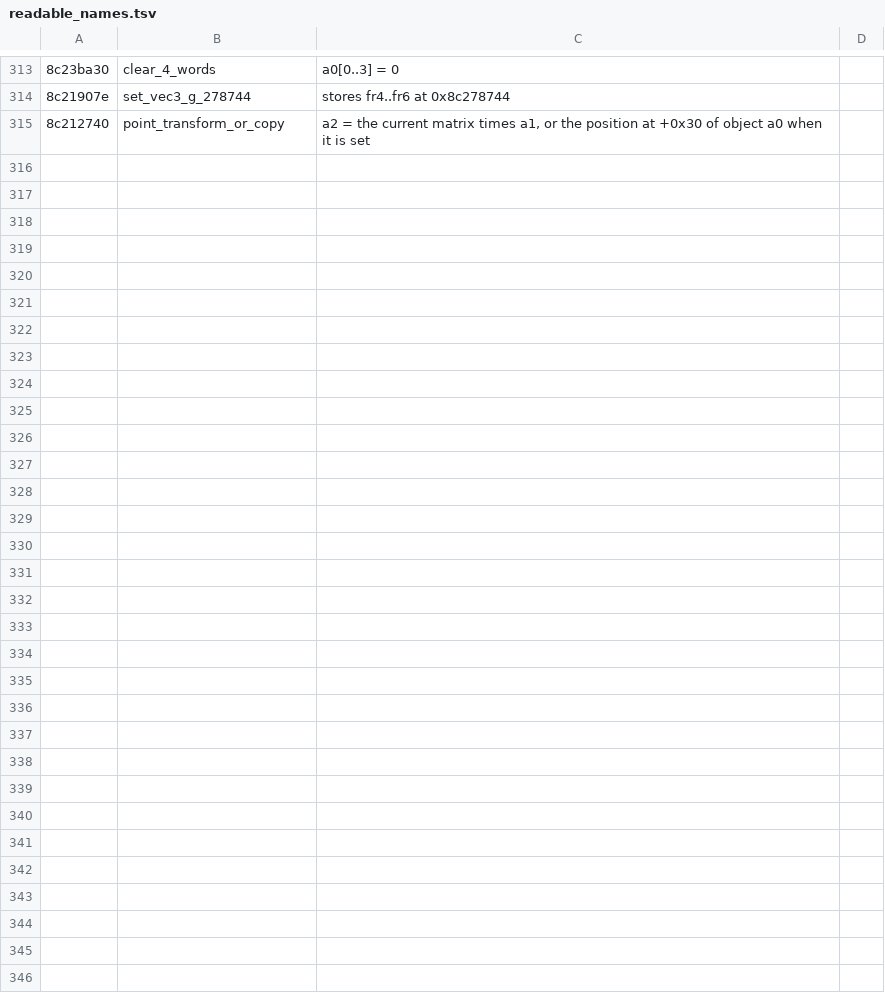
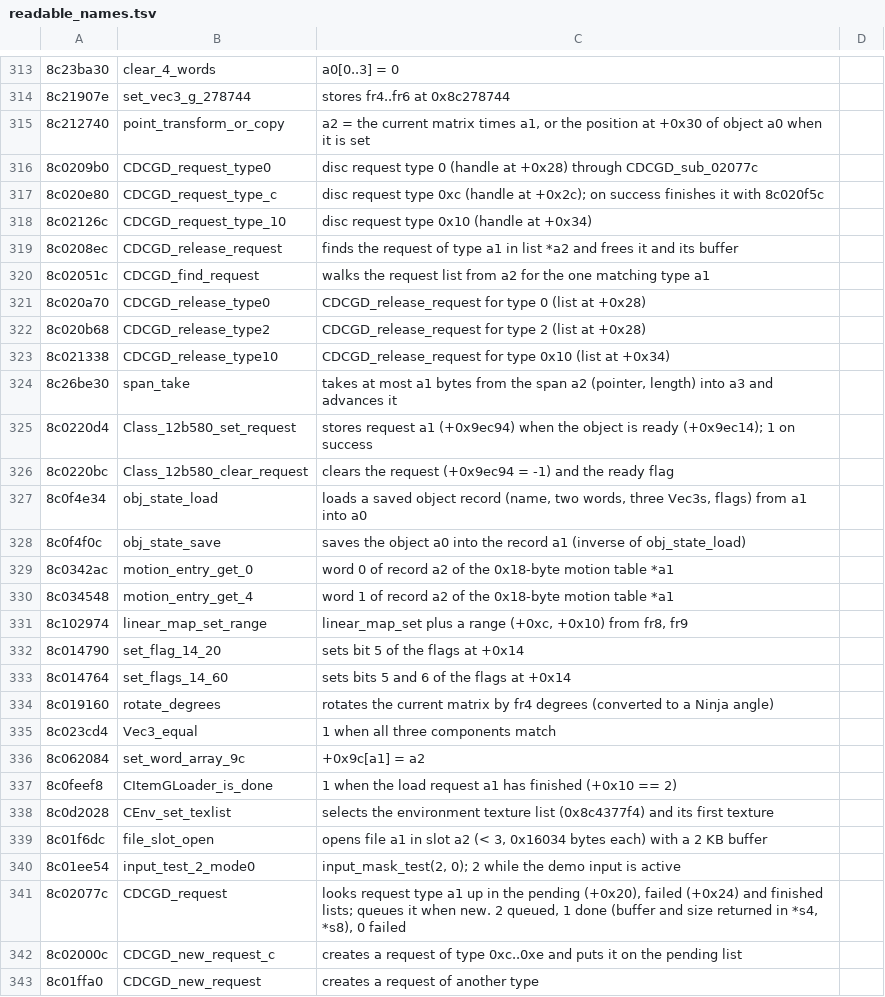
Before and after one commit to quatric/seaman-decomp, a TSV file: tools/readable_names.tsv, drawn as a sheet; only a part is shown, gaps mark what is left out.

Commit message:
Name the CDCGD disc-request functions and more game helpers

```diff
--- a/tools/readable_names.tsv
+++ b/tools/readable_names.tsv
@@ -315 +315,29 @@
 8c212740	point_transform_or_copy	a2 = the current matrix times a1, or the position at +0x30 of object a0 when it is set
+8c0209b0	CDCGD_request_type0	disc request type 0 (handle at +0x28) through CDCGD_sub_02077c
+8c020e80	CDCGD_request_type_c	disc request type 0xc (handle at +0x2c); on success finishes it with 8c020f5c
+8c02126c	CDCGD_request_type_10	disc request type 0x10 (handle at +0x34)
+8c0208ec	CDCGD_release_request	finds the request of type a1 in list *a2 and frees it and its buffer
+8c02051c	CDCGD_find_request	walks the request list from a2 for the one matching type a1
+8c020a70	CDCGD_release_type0	CDCGD_release_request for type 0 (list at +0x28)
+8c020b68	CDCGD_release_type2	CDCGD_release_request for type 2 (list at +0x28)
+8c021338	CDCGD_release_type10	CDCGD_release_request for type 0x10 (list at +0x34)
+8c26be30	span_take	takes at most a1 bytes from the span a2 (pointer, length) into a3 and advances it
+8c0220d4	Class_12b580_set_request	stores request a1 (+0x9ec94) when the object is ready (+0x9ec14); 1 on success
+8c0220bc	Class_12b580_clear_request	clears the request (+0x9ec94 = -1) and the ready flag
+8c0f4e34	obj_state_load	loads a saved object record (name, two words, three Vec3s, flags) from a1 into a0
+8c0f4f0c	obj_state_save	saves the object a0 into the record a1 (inverse of obj_state_load)
+8c0342ac	motion_entry_get_0	word 0 of record a2 of the 0x18-byte motion table *a1
+8c034548	motion_entry_get_4	word 1 of record a2 of the 0x18-byte motion table *a1
+8c102974	linear_map_set_range	linear_map_set plus a range (+0xc, +0x10) from fr8, fr9
+8c014790	set_flag_14_20	sets bit 5 of the flags at +0x14
+8c014764	set_flags_14_60	sets bits 5 and 6 of the flags at +0x14
+8c019160	rotate_degrees	rotates the current matrix by fr4 degrees (converted to a Ninja angle)
+8c023cd4	Vec3_equal	1 when all three components match
+8c062084	set_word_array_9c	+0x9c[a1] = a2
+8c0feef8	CItemGLoader_is_done	1 when the load request a1 has finished (+0x10 == 2)
+8c0d2028	CEnv_set_texlist	selects the environment texture list (0x8c4377f4) and its first texture
+8c01f6dc	file_slot_open	opens file a1 in slot a2 (< 3, 0x16034 bytes each) with a 2 KB buffer
+8c01ee54	input_test_2_mode0	input_mask_test(2, 0); 2 while the demo input is active
+8c02077c	CDCGD_request	looks request type a1 up in the pending (+0x20), failed (+0x24) and finished lists; queues it when new. 2 queued, 1 done (buffer and size returned in *s4, *s8), 0 failed
+8c02000c	CDCGD_new_request_c	creates a request of type 0xc..0xe and puts it on the pending list
+8c01ffa0	CDCGD_new_request	creates a request of another type
```
Also changed, not shown: decomp/functions.tsv, 18 other files.
